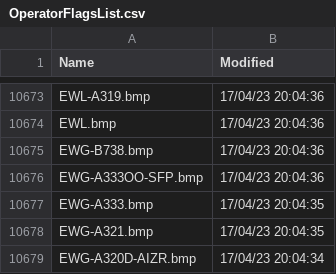
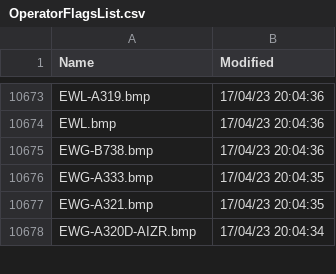
Before and after one commit to rikgale/VRSOperatorFlags, a CSV file: OperatorFlagsList.csv, drawn as a sheet; only a part is shown, gaps mark what is left out.

Commit message:
Updated 2026-01-09

```diff
--- a/OperatorFlagsList.csv
+++ b/OperatorFlagsList.csv
@@ -10675,3 +10675,2 @@ EWL.bmp,17/04/23 20:04:36
 EWG-B738.bmp,17/04/23 20:04:36
-EWG-A333OO-SFP.bmp,17/04/23 20:04:36
 EWG-A333.bmp,17/04/23 20:04:35
```
